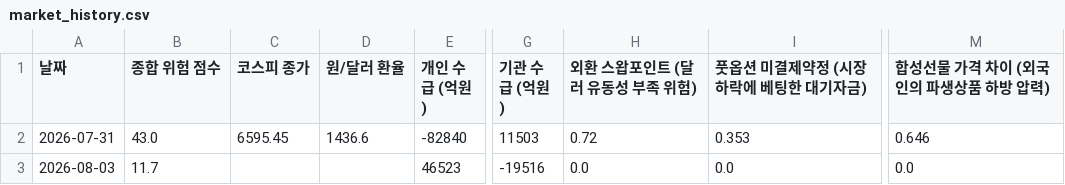
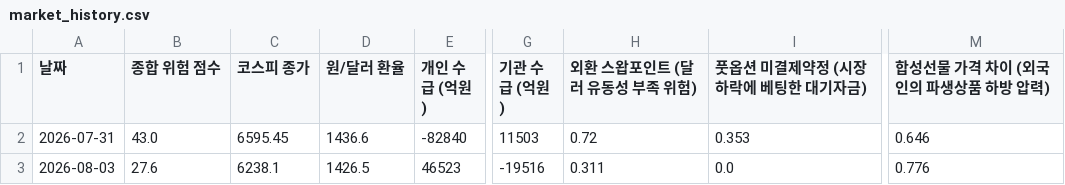
Before and after one commit to moonbear135/visible-hand-dashboard, a CSV file: market_history.csv, drawn as a sheet; only a part is shown, gaps mark what is left out; the diff names each change by its address in the sheet, - before the commit and + after, or states it on an @@ line.

Commit message:
Fix: Scrape daily data fallback and format NaN in UI

```diff
--- a/market_history.csv
+++ b/market_history.csv
-B3 (종합 위험 점수): 11.7
+B3 (종합 위험 점수): 27.6
-C3 (코스피 종가): (empty)
+C3 (코스피 종가): 6238.1
-D3 (원/달러 환율): (empty)
+D3 (원/달러 환율): 1426.5
-H3 (외환 스왑포인트 (달러 유동성 부족 위험)): 0.0
+H3 (외환 스왑포인트 (달러 유동성 부족 위험)): 0.311
-M3 (합성선물 가격 차이 (외국인의 파생상품 하방 압력)): 0.0
+M3 (합성선물 가격 차이 (외국인의 파생상품 하방 압력)): 0.776
```
Also changed, not shown: 2 other files.
